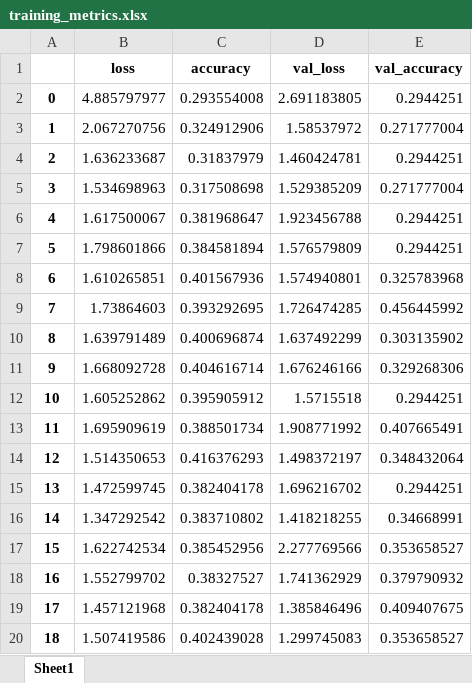
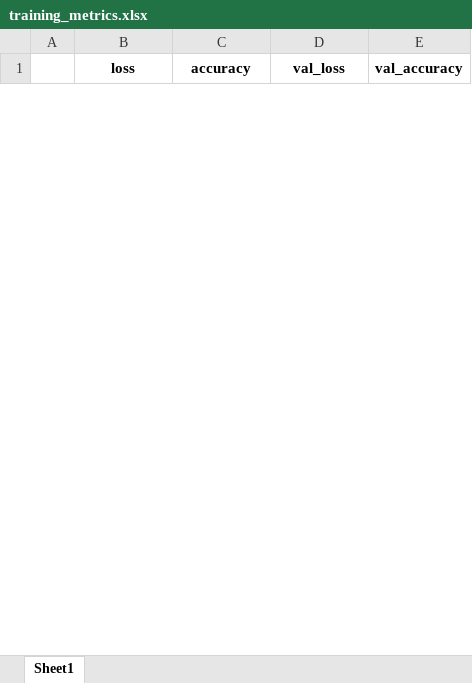
Before and after one commit to tepavcevictea/masinsko_ucenje, an Excel workbook: resnet/run6/training_metrics.xlsx, sheet Sheet1, drawn as a sheet; only a part is shown; values as stored, in another font and other column widths than the file's, no borders; removed rows and columns are numbered as before the commit, all else as after; the diff covers the shown part only; the diff names each change by its address in the sheet, - before the commit and + after, or states it on an @@ line.

```diff
--- a/resnet/run6/training_metrics.xlsx (sheet Sheet1)
+++ b/resnet/run6/training_metrics.xlsx (sheet Sheet1)
-row 2: 0 | 4.885797977 | 0.293554008 | 2.691183805 | 0.2944251
-row 3: 1 | 2.067270756 | 0.324912906 | 1.58537972 | 0.271777004
-row 4: 2 | 1.636233687 | 0.31837979 | 1.460424781 | 0.2944251
-row 5: 3 | 1.534698963 | 0.317508698 | 1.529385209 | 0.271777004
-row 6: 4 | 1.617500067 | 0.381968647 | 1.923456788 | 0.2944251
-row 7: 5 | 1.798601866 | 0.384581894 | 1.576579809 | 0.2944251
-row 8: 6 | 1.610265851 | 0.401567936 | 1.574940801 | 0.325783968
-row 9: 7 | 1.73864603 | 0.393292695 | 1.726474285 | 0.456445992
-row 10: 8 | 1.639791489 | 0.400696874 | 1.637492299 | 0.303135902
-row 11: 9 | 1.668092728 | 0.404616714 | 1.676246166 | 0.329268306
-row 12: 10 | 1.605252862 | 0.395905912 | 1.5715518 | 0.2944251
-row 13: 11 | 1.695909619 | 0.388501734 | 1.908771992 | 0.407665491
-row 14: 12 | 1.514350653 | 0.416376293 | 1.498372197 | 0.348432064
-row 15: 13 | 1.472599745 | 0.382404178 | 1.696216702 | 0.2944251
-row 16: 14 | 1.347292542 | 0.383710802 | 1.418218255 | 0.34668991
-row 17: 15 | 1.622742534 | 0.385452956 | 2.277769566 | 0.353658527
-row 18: 16 | 1.552799702 | 0.38327527 | 1.741362929 | 0.379790932
-row 19: 17 | 1.457121968 | 0.382404178 | 1.385846496 | 0.409407675
-row 20: 18 | 1.507419586 | 0.402439028 | 1.299745083 | 0.353658527
```
Also changed, not shown: 40 added rows and 101 removed rows elsewhere in this sheet, 14 other files.
